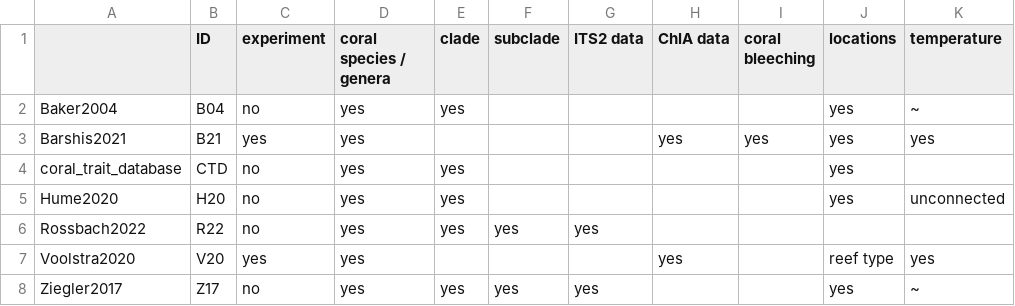
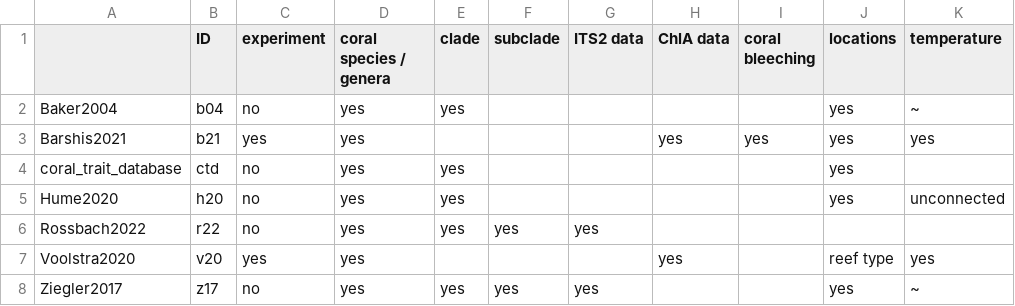
Before and after one commit to mihirumarani/coral_popgen, a CSV file: project_sophie/data/combining_coloumns.csv, drawn as a sheet; only a part is shown; the diff names each change by its address in the sheet, - before the commit and + after, or states it on an @@ line.

Commit message:
Update combining_coloumns.csv

```diff
--- a/project_sophie/data/combining_coloumns.csv
+++ b/project_sophie/data/combining_coloumns.csv
-B2 (ID): B04
+B2 (ID): b04
-B3 (ID): B21
+B3 (ID): b21
-B4 (ID): CTD
+B4 (ID): ctd
-B5 (ID): H20
+B5 (ID): h20
-B6 (ID): R22
+B6 (ID): r22
-B7 (ID): V20
+B7 (ID): v20
-B8 (ID): Z17
+B8 (ID): z17
```
